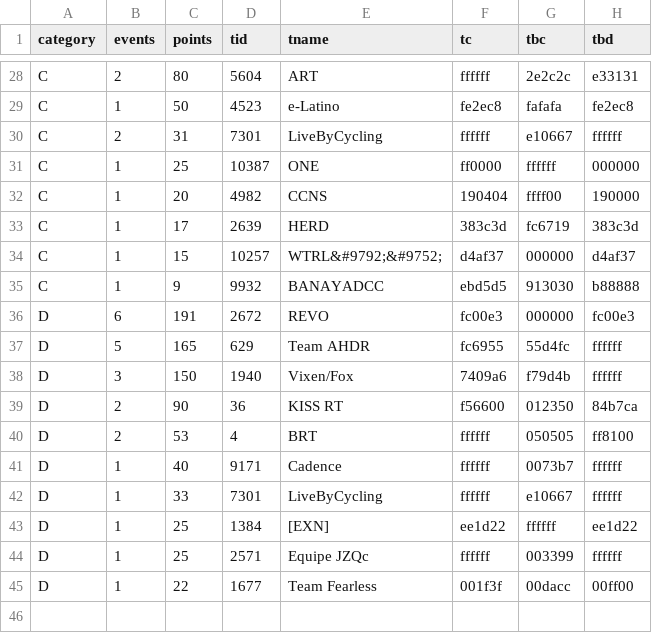
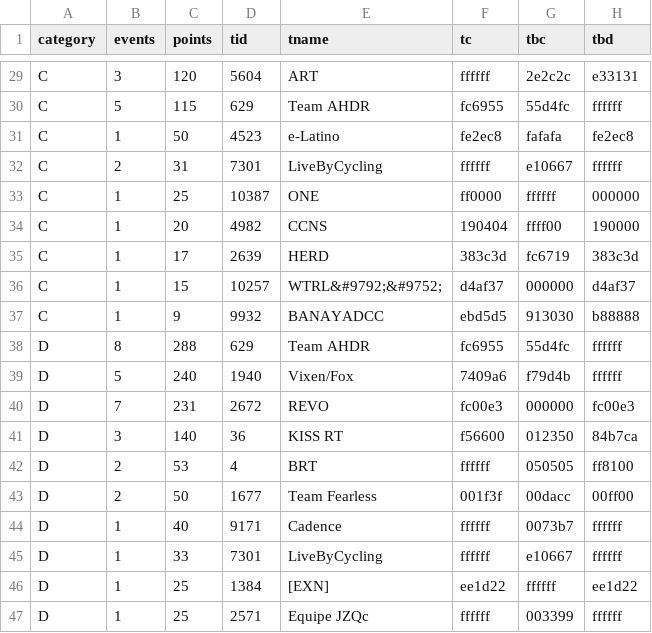
Before and after one commit to jessicah/boltrace.team, a CSV file: _data/fierce_felines/2020/series_4/fiercefelinesteam.csv, drawn as a sheet; only a part is shown, gaps mark what is left out; removed rows and columns are numbered as before the commit, all else as after; the diff covers the shown part only; the diff names each change by its address in the sheet, - before the commit and + after, or states it on an @@ line.

```diff
--- a/_data/fierce_felines/2020/series_4/fiercefelinesteam.csv
+++ b/_data/fierce_felines/2020/series_4/fiercefelinesteam.csv
-B29 (events): 2
+B29 (events): 3
-C29 (points): 80
+C29 (points): 120
+row 30: C | 5 | 115 | 629 | Team AHDR | fc6955 | 55d4fc | ffffff
-row 36: D | 6 | 191 | 2672 | REVO | fc00e3 | 000000 | fc00e3
-B38 (events): 5
+B38 (events): 8
-C38 (points): 165
+C38 (points): 288
-B39 (events): 3
+B39 (events): 5
-C39 (points): 150
+C39 (points): 240
+row 40: D | 7 | 231 | 2672 | REVO | fc00e3 | 000000 | fc00e3
-B41 (events): 2
+B41 (events): 3
-C41 (points): 90
+C41 (points): 140
+row 43: D | 2 | 50 | 1677 | Team Fearless | 001f3f | 00dacc | 00ff00
-row 45: D | 1 | 22 | 1677 | Team Fearless | 001f3f | 00dacc | 00ff00
```
Also changed, not shown: 5 added rows, 4 removed rows and 20 edited cells elsewhere in this file, _data/fierce_felines/2020/series_4/fiercefelines.csv, 2 other files.
